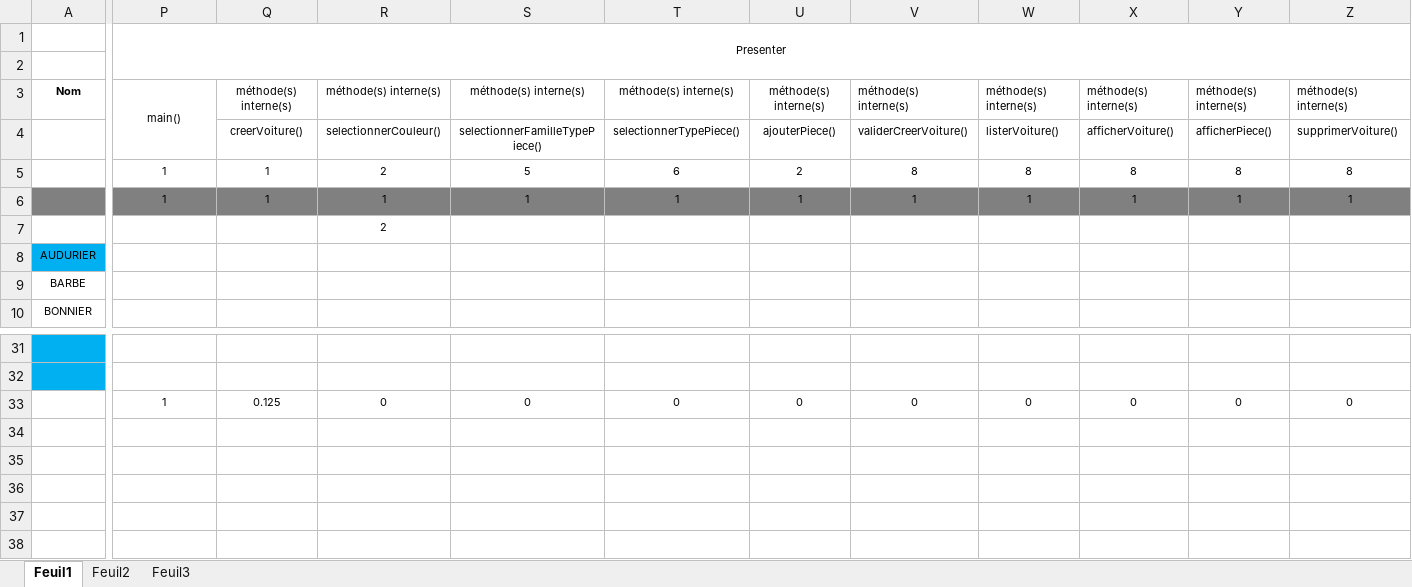
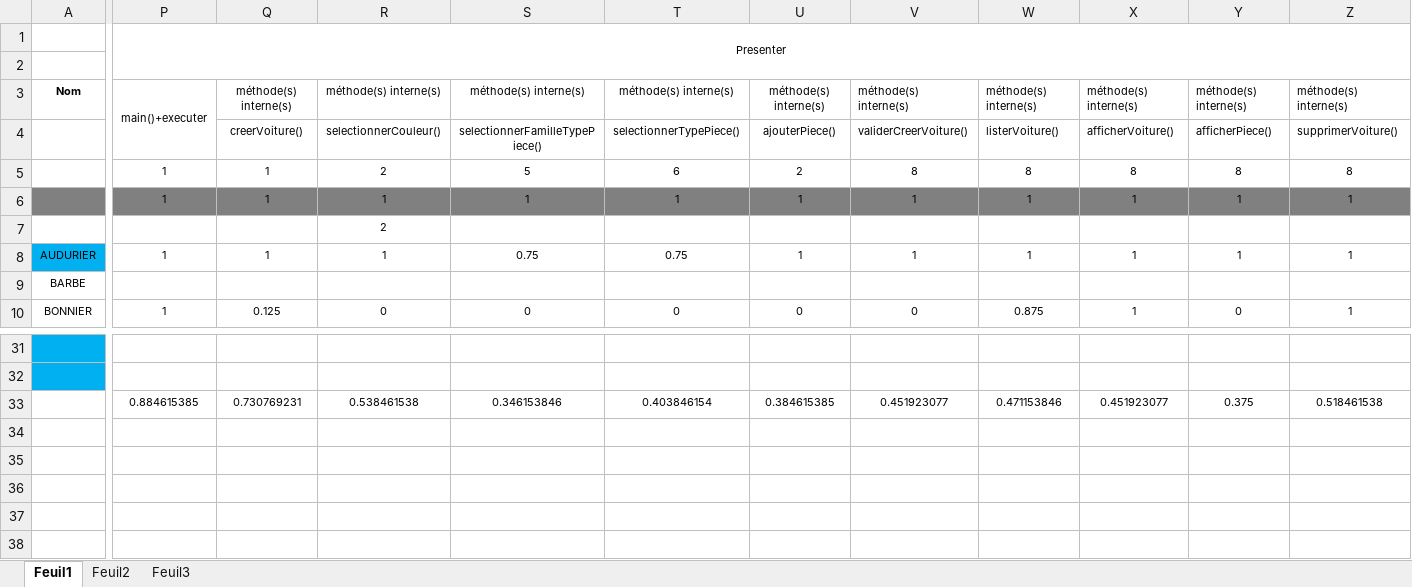
Before and after one commit to chriscerque/JavaBaseKL16_1, an Excel workbook: BaremeJavaBaseTest1_KL16.xlsx, sheet Feuil1, drawn as a sheet; only a part is shown, gaps mark what is left out; values as stored, in another font and other column widths than the file's, no borders; conditional formats not drawn; the diff covers the shown part only; the diff names each change by its address in the sheet, - before the commit and + after, or states it on an @@ line.

Commit message:
correction Presenter

```diff
--- a/BaremeJavaBaseTest1_KL16.xlsx (sheet Feuil1)
+++ b/BaremeJavaBaseTest1_KL16.xlsx (sheet Feuil1)
-P3: main()
+P3: main()+executer
-P8: (empty)
+P8: 1
-Q8: (empty)
+Q8: 1
-R8: (empty)
+R8: 1
-S8: (empty)
+S8: 0.75
-T8: (empty)
+T8: 0.75
-U8: (empty)
+U8: 1
-V8: (empty)
+V8: 1
-W8: (empty)
+W8: 1
-X8: (empty)
+X8: 1
-Y8: (empty)
+Y8: 1
-Z8: (empty)
+Z8: 1
-P10: (empty)
+P10: 1
-Q10: (empty)
+Q10: 0.125
-R10: (empty)
+R10: 0
-S10: (empty)
+S10: 0
-T10: (empty)
+T10: 0
-U10: (empty)
+U10: 0
-V10: (empty)
+V10: 0
-W10: (empty)
+W10: 0.875
-X10: (empty)
+X10: 1
-Y10: (empty)
+Y10: 0
-Z10: (empty)
+Z10: 1
-P33: 1
+P33: 0.884615385
-Q33: 0.125
+Q33: 0.730769231
-R33: 0
+R33: 0.538461538
-S33: 0
+S33: 0.346153846
-T33: 0
+T33: 0.403846154
-U33: 0
+U33: 0.384615385
-V33: 0
+V33: 0.451923077
-W33: 0
+W33: 0.471153846
-X33: 0
+X33: 0.451923077
-Y33: 0
+Y33: 0.375
-Z33: 0
+Z33: 0.518461538
```
Also changed, not shown: 343 edited cells elsewhere in this sheet, hidden cells.
